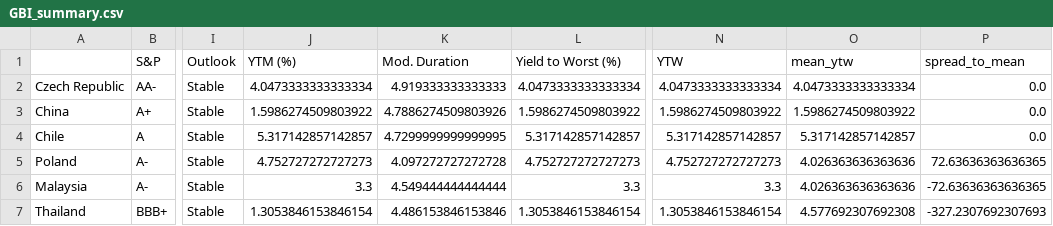
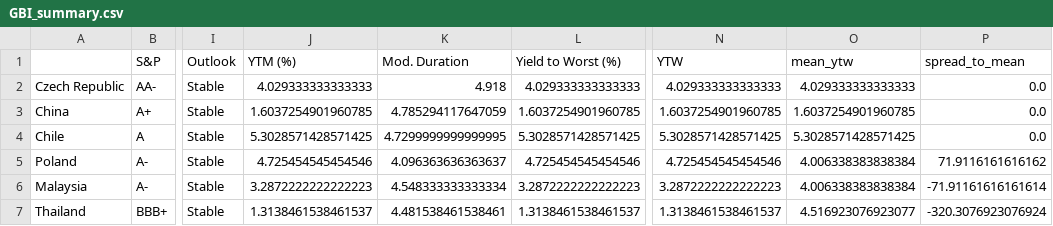
Before and after one commit to DataVizHonduran/EM_spreads_vs_ratings, a CSV file: GBI_summary.csv, drawn as a sheet; only a part is shown, gaps mark what is left out; the diff covers the shown part only; the diff names each change by its address in the sheet, - before the commit and + after, or states it on an @@ line.

```diff
--- a/GBI_summary.csv
+++ b/GBI_summary.csv
-J2 (YTM (%)): 4.0473333333333334
+J2 (YTM (%)): 4.029333333333333
-K2 (Mod. Duration): 4.919333333333333
+K2 (Mod. Duration): 4.918
-L2 (Yield to Worst (%)): 4.0473333333333334
+L2 (Yield to Worst (%)): 4.029333333333333
-N2 (YTW): 4.0473333333333334
+N2 (YTW): 4.029333333333333
-O2 (mean_ytw): 4.0473333333333334
+O2 (mean_ytw): 4.029333333333333
-J3 (YTM (%)): 1.5986274509803922
+J3 (YTM (%)): 1.6037254901960785
-K3 (Mod. Duration): 4.7886274509803926
+K3 (Mod. Duration): 4.785294117647059
-L3 (Yield to Worst (%)): 1.5986274509803922
+L3 (Yield to Worst (%)): 1.6037254901960785
-N3 (YTW): 1.5986274509803922
+N3 (YTW): 1.6037254901960785
-O3 (mean_ytw): 1.5986274509803922
+O3 (mean_ytw): 1.6037254901960785
-J4 (YTM (%)): 5.317142857142857
+J4 (YTM (%)): 5.3028571428571425
-L4 (Yield to Worst (%)): 5.317142857142857
+L4 (Yield to Worst (%)): 5.3028571428571425
-N4 (YTW): 5.317142857142857
+N4 (YTW): 5.3028571428571425
-O4 (mean_ytw): 5.317142857142857
+O4 (mean_ytw): 5.3028571428571425
-J5 (YTM (%)): 4.752727272727273
+J5 (YTM (%)): 4.725454545454546
-K5 (Mod. Duration): 4.097272727272728
+K5 (Mod. Duration): 4.096363636363637
-L5 (Yield to Worst (%)): 4.752727272727273
+L5 (Yield to Worst (%)): 4.725454545454546
-N5 (YTW): 4.752727272727273
+N5 (YTW): 4.725454545454546
-O5:O6 (mean_ytw): 4.026363636363636
+O5:O6 (mean_ytw): 4.006338383838384
-P5 (spread_to_mean): 72.63636363636365
+P5 (spread_to_mean): 71.9116161616162
-J6 (YTM (%)): 3.3
+J6 (YTM (%)): 3.2872222222222223
-K6 (Mod. Duration): 4.549444444444444
+K6 (Mod. Duration): 4.548333333333334
-L6 (Yield to Worst (%)): 3.3
+L6 (Yield to Worst (%)): 3.2872222222222223
-N6 (YTW): 3.3
+N6 (YTW): 3.2872222222222223
-P6 (spread_to_mean): -72.63636363636365
+P6 (spread_to_mean): -71.91161616161614
-J7 (YTM (%)): 1.3053846153846154
+J7 (YTM (%)): 1.3138461538461537
-K7 (Mod. Duration): 4.486153846153846
+K7 (Mod. Duration): 4.481538461538461
-L7 (Yield to Worst (%)): 1.3053846153846154
+L7 (Yield to Worst (%)): 1.3138461538461537
-N7 (YTW): 1.3053846153846154
+N7 (YTW): 1.3138461538461537
-O7 (mean_ytw): 4.577692307692308
+O7 (mean_ytw): 4.516923076923077
-P7 (spread_to_mean): -327.2307692307693
+P7 (spread_to_mean): -320.3076923076924
```
Also changed, not shown: 70 edited cells elsewhere in this file, EMBI_summary.csv, 1 other file.
